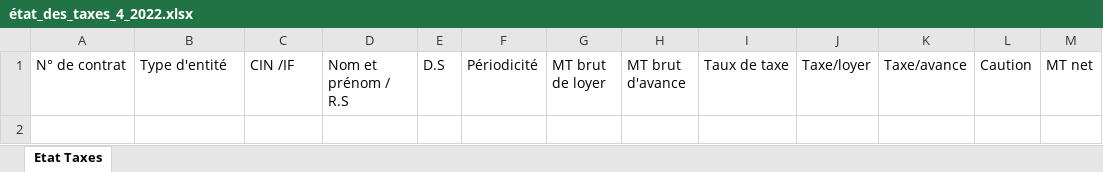
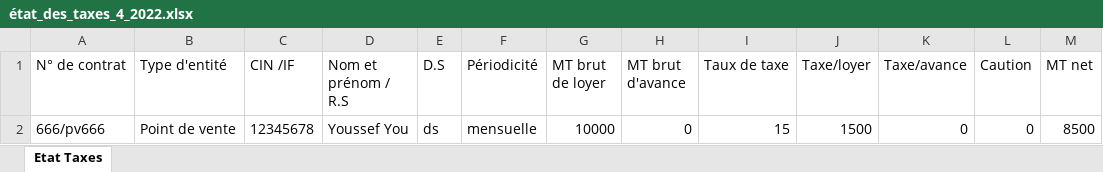
Before and after one commit to anasmasti/loyer-back, an Excel workbook: download/generated situation/état_des_taxes_xlsx/état_des_taxes_4_2022.xlsx, sheet Etat Taxes, drawn as a sheet; values as stored, in another font and other column widths than the file's, no borders; the diff names each change by its address in the sheet, - before the commit and + after, or states it on an @@ line.

```diff
--- a/download/generated situation/état_des_taxes_xlsx/état_des_taxes_4_2022.xlsx (sheet Etat Taxes)
+++ b/download/generated situation/état_des_taxes_xlsx/état_des_taxes_4_2022.xlsx (sheet Etat Taxes)
+row 2: 666/pv666 | Point de vente | 12345678 | Youssef You | ds | mensuelle | 10000 | 0 | 15 | 1500 | 0 | 0 | 8500
```
Also changed, not shown: download/generated situation/état_des_taxes_xlsx/état_des_taxes_3_2022.xlsx, download/generated situation/état_des_virements_xlsx/état_des_virements_3_2022.xlsx, 3 other files.
